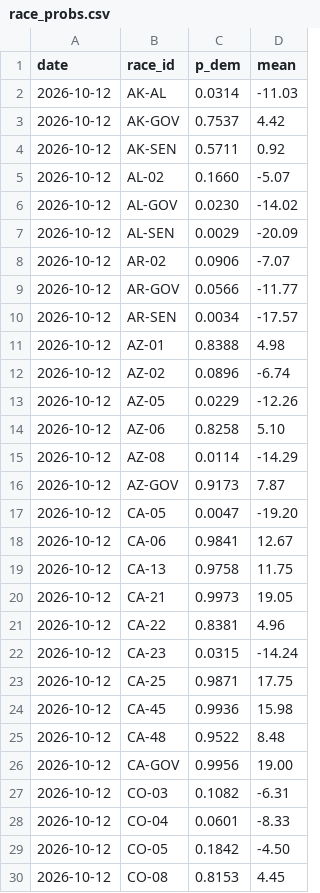
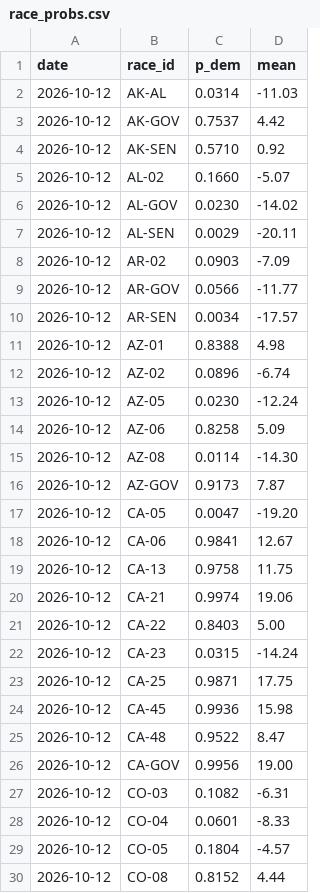
Before and after one commit to PinkRose237/electionprediction, a CSV file: data/history/race_probs.csv, drawn as a sheet; only a part is shown; the diff covers the shown part only.

```diff
--- a/data/history/race_probs.csv
+++ b/data/history/race_probs.csv
@@ -3,7 +3,7 @@ date,race_id,p_dem,mean
 2026-10-12,AK-GOV,0.7537,4.42
-2026-10-12,AK-SEN,0.5711,0.92
+2026-10-12,AK-SEN,0.5710,0.92
 2026-10-12,AL-02,0.1660,-5.07
 2026-10-12,AL-GOV,0.0230,-14.02
-2026-10-12,AL-SEN,0.0029,-20.09
-2026-10-12,AR-02,0.0906,-7.07
+2026-10-12,AL-SEN,0.0029,-20.11
+2026-10-12,AR-02,0.0903,-7.09
 2026-10-12,AR-GOV,0.0566,-11.77
@@ -12,5 +12,5 @@ date,race_id,p_dem,mean
 2026-10-12,AZ-02,0.0896,-6.74
-2026-10-12,AZ-05,0.0229,-12.26
-2026-10-12,AZ-06,0.8258,5.10
-2026-10-12,AZ-08,0.0114,-14.29
+2026-10-12,AZ-05,0.0230,-12.24
+2026-10-12,AZ-06,0.8258,5.09
+2026-10-12,AZ-08,0.0114,-14.30
 2026-10-12,AZ-GOV,0.9173,7.87
@@ -19,4 +19,4 @@ date,race_id,p_dem,mean
 2026-10-12,CA-13,0.9758,11.75
-2026-10-12,CA-21,0.9973,19.05
-2026-10-12,CA-22,0.8381,4.96
+2026-10-12,CA-21,0.9974,19.06
+2026-10-12,CA-22,0.8403,5.00
 2026-10-12,CA-23,0.0315,-14.24
@@ -24,3 +24,3 @@ date,race_id,p_dem,mean
 2026-10-12,CA-45,0.9936,15.98
-2026-10-12,CA-48,0.9522,8.48
+2026-10-12,CA-48,0.9522,8.47
 2026-10-12,CA-GOV,0.9956,19.00
@@ -28,3 +28,3 @@ date,race_id,p_dem,mean
 2026-10-12,CO-04,0.0601,-8.33
-2026-10-12,CO-05,0.1842,-4.50
-2026-10-12,CO-08,0.8153,4.45
+2026-10-12,CO-05,0.1804,-4.57
+2026-10-12,CO-08,0.8152,4.44
```
Also changed, not shown: 114 edited cells elsewhere in this file, 3 other files.
